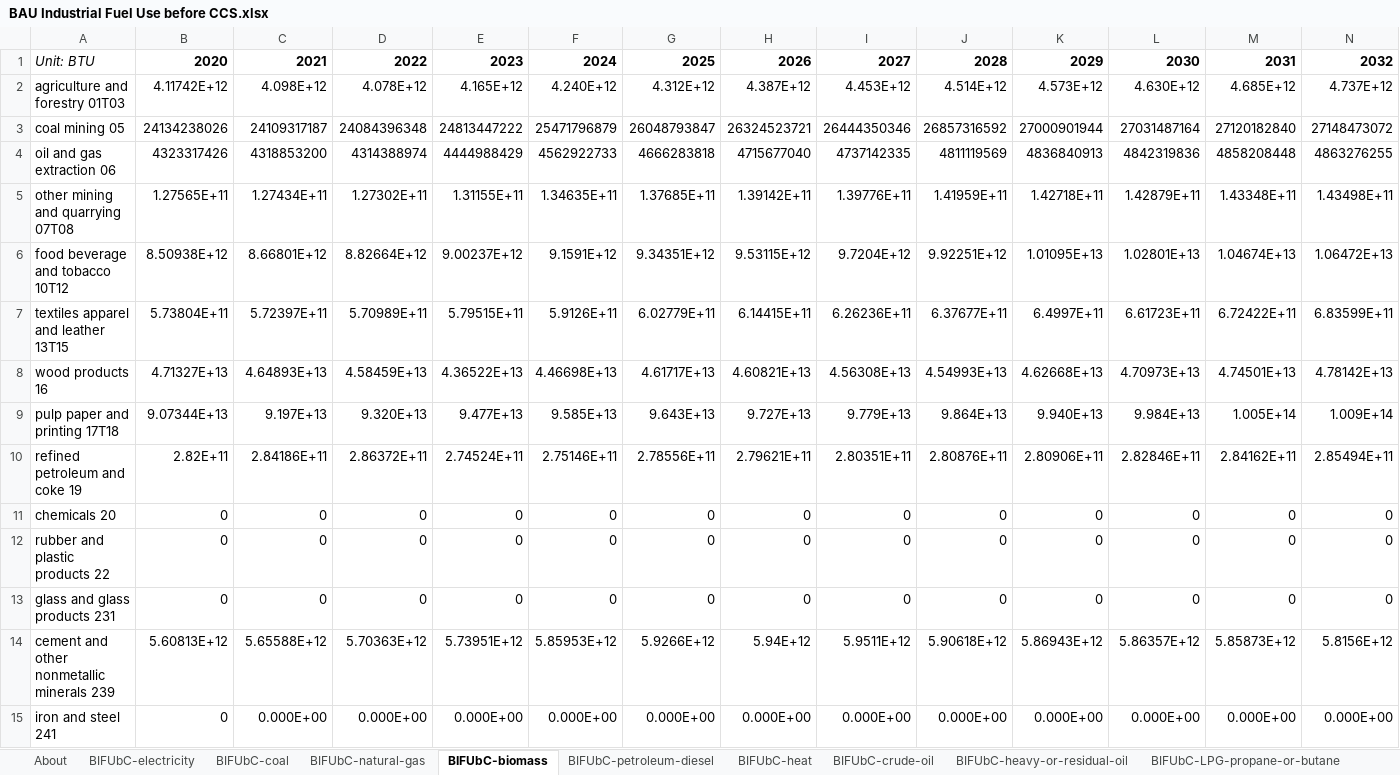
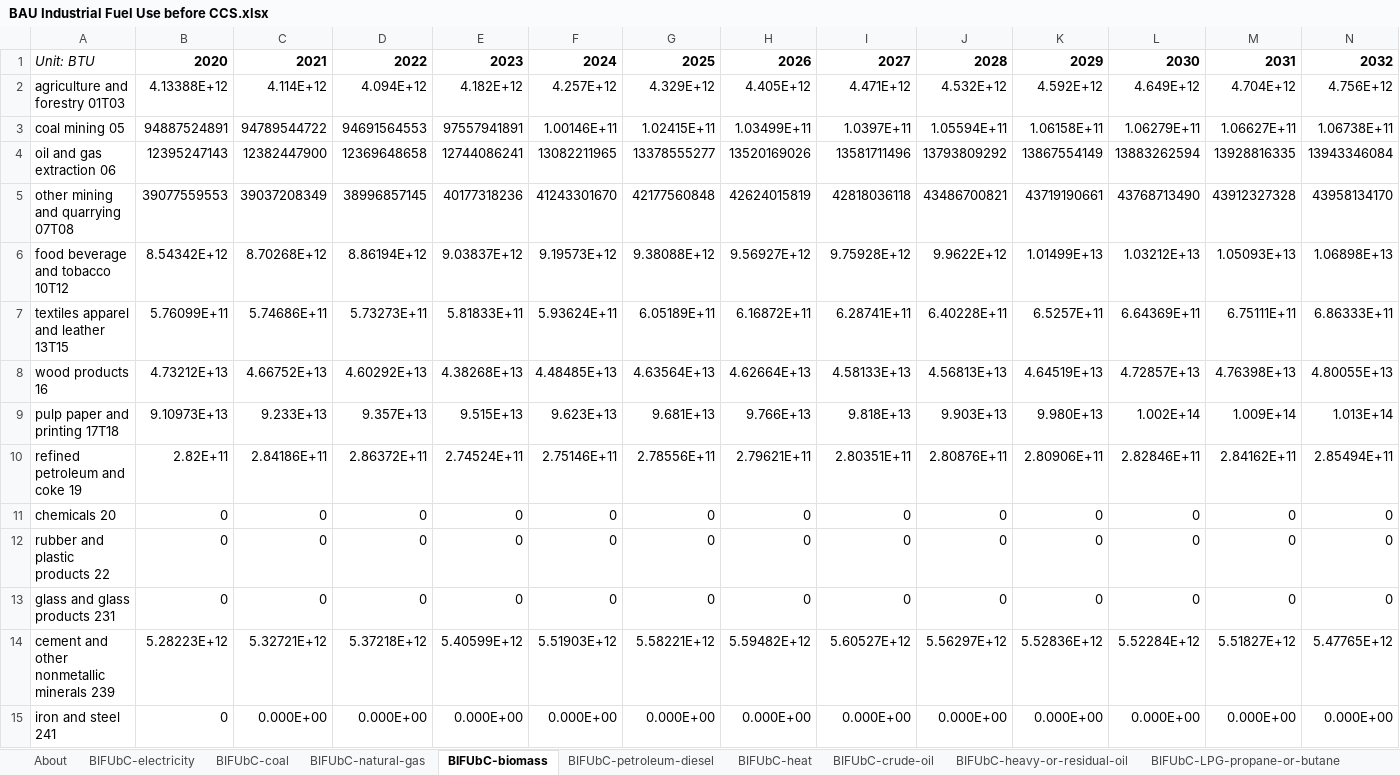
Before and after one commit to EnergyInnovation/eps-alabama, an Excel workbook: InputData/indst/BIFUbC/BAU Industrial Fuel Use before CCS.xlsx, sheet BIFUbC-biomass, drawn as a sheet; only a part is shown; values as stored, in another font and other column widths than the file's, no borders; removed rows and columns are numbered as before the commit, all else as after; rows hold the shown columns only; the diff covers the shown part only; the diff names each change by its address in the sheet, - before the commit and + after, or states it on an @@ line.

```diff
--- a/InputData/indst/BIFUbC/BAU Industrial Fuel Use before CCS.xlsx (sheet BIFUbC-biomass)
+++ b/InputData/indst/BIFUbC/BAU Industrial Fuel Use before CCS.xlsx (sheet BIFUbC-biomass)
-row 2: agriculture and forestry 01T03 | 4.11742E+12 | 4.098E+12 | 4.078E+12 | 4.165E+12 | 4.240E+12 | 4.312E+12 | 4.387E+12 | 4.453E+12 | 4.514E+12 | 4.573E+12 | 4.630E+12 | 4.685E+12 | 4.737E+12
-row 3: coal mining 05 | 24134238026 | 24109317187 | 24084396348 | 24813447222 | 25471796879 | 26048793847 | 26324523721 | 26444350346 | 26857316592 | 27000901944 | 27031487164 | 27120182840 | 27148473072
-row 4: oil and gas extraction 06 | 4323317426 | 4318853200 | 4314388974 | 4444988429 | 4562922733 | 4666283818 | 4715677040 | 4737142335 | 4811119569 | 4836840913 | 4842319836 | 4858208448 | 4863276255
-row 5: other mining and quarrying 07T08 | 1.27565E+11 | 1.27434E+11 | 1.27302E+11 | 1.31155E+11 | 1.34635E+11 | 1.37685E+11 | 1.39142E+11 | 1.39776E+11 | 1.41959E+11 | 1.42718E+11 | 1.42879E+11 | 1.43348E+11 | 1.43498E+11
-row 6: food beverage and tobacco 10T12 | 8.50938E+12 | 8.66801E+12 | 8.82664E+12 | 9.00237E+12 | 9.1591E+12 | 9.34351E+12 | 9.53115E+12 | 9.7204E+12 | 9.92251E+12 | 1.01095E+13 | 1.02801E+13 | 1.04674E+13 | 1.06472E+13
-row 7: textiles apparel and leather 13T15 | 5.73804E+11 | 5.72397E+11 | 5.70989E+11 | 5.79515E+11 | 5.9126E+11 | 6.02779E+11 | 6.14415E+11 | 6.26236E+11 | 6.37677E+11 | 6.4997E+11 | 6.61723E+11 | 6.72422E+11 | 6.83599E+11
-row 8: wood products 16 | 4.71327E+13 | 4.64893E+13 | 4.58459E+13 | 4.36522E+13 | 4.46698E+13 | 4.61717E+13 | 4.60821E+13 | 4.56308E+13 | 4.54993E+13 | 4.62668E+13 | 4.70973E+13 | 4.74501E+13 | 4.78142E+13
-row 9: pulp paper and printing 17T18 | 9.07344E+13 | 9.197E+13 | 9.320E+13 | 9.477E+13 | 9.585E+13 | 9.643E+13 | 9.727E+13 | 9.779E+13 | 9.864E+13 | 9.940E+13 | 9.984E+13 | 1.005E+14 | 1.009E+14
+row 2: agriculture and forestry 01T03 | 4.13388E+12 | 4.114E+12 | 4.094E+12 | 4.182E+12 | 4.257E+12 | 4.329E+12 | 4.405E+12 | 4.471E+12 | 4.532E+12 | 4.592E+12 | 4.649E+12 | 4.704E+12 | 4.756E+12
+row 3: coal mining 05 | 94887524891 | 94789544722 | 94691564553 | 97557941891 | 1.00146E+11 | 1.02415E+11 | 1.03499E+11 | 1.0397E+11 | 1.05594E+11 | 1.06158E+11 | 1.06279E+11 | 1.06627E+11 | 1.06738E+11
+row 4: oil and gas extraction 06 | 12395247143 | 12382447900 | 12369648658 | 12744086241 | 13082211965 | 13378555277 | 13520169026 | 13581711496 | 13793809292 | 13867554149 | 13883262594 | 13928816335 | 13943346084
+row 5: other mining and quarrying 07T08 | 39077559553 | 39037208349 | 38996857145 | 40177318236 | 41243301670 | 42177560848 | 42624015819 | 42818036118 | 43486700821 | 43719190661 | 43768713490 | 43912327328 | 43958134170
+row 6: food beverage and tobacco 10T12 | 8.54342E+12 | 8.70268E+12 | 8.86194E+12 | 9.03837E+12 | 9.19573E+12 | 9.38088E+12 | 9.56927E+12 | 9.75928E+12 | 9.9622E+12 | 1.01499E+13 | 1.03212E+13 | 1.05093E+13 | 1.06898E+13
+row 7: textiles apparel and leather 13T15 | 5.76099E+11 | 5.74686E+11 | 5.73273E+11 | 5.81833E+11 | 5.93624E+11 | 6.05189E+11 | 6.16872E+11 | 6.28741E+11 | 6.40228E+11 | 6.5257E+11 | 6.64369E+11 | 6.75111E+11 | 6.86333E+11
+row 8: wood products 16 | 4.73212E+13 | 4.66752E+13 | 4.60292E+13 | 4.38268E+13 | 4.48485E+13 | 4.63564E+13 | 4.62664E+13 | 4.58133E+13 | 4.56813E+13 | 4.64519E+13 | 4.72857E+13 | 4.76398E+13 | 4.80055E+13
+row 9: pulp paper and printing 17T18 | 9.10973E+13 | 9.233E+13 | 9.357E+13 | 9.515E+13 | 9.623E+13 | 9.681E+13 | 9.766E+13 | 9.818E+13 | 9.903E+13 | 9.980E+13 | 1.002E+14 | 1.009E+14 | 1.013E+14
-row 14: cement and other nonmetallic minerals 239 | 5.60813E+12 | 5.65588E+12 | 5.70363E+12 | 5.73951E+12 | 5.85953E+12 | 5.9266E+12 | 5.94E+12 | 5.9511E+12 | 5.90618E+12 | 5.86943E+12 | 5.86357E+12 | 5.85873E+12 | 5.8156E+12
+row 14: cement and other nonmetallic minerals 239 | 5.28223E+12 | 5.32721E+12 | 5.37218E+12 | 5.40599E+12 | 5.51903E+12 | 5.58221E+12 | 5.59482E+12 | 5.60527E+12 | 5.56297E+12 | 5.52836E+12 | 5.52284E+12 | 5.51827E+12 | 5.47765E+12
```
Also changed, not shown: 1 added row, 1 removed row and 30 edited cells elsewhere in this sheet, sheet BIFUbC-natural-gas, sheet BIFUbC-electricity, sheet BIFUbC-petroleum-diesel, sheet BIFUbC-coal, InputData/trans/TTS/Transportation Technology Shareweights.xlsx, 24 other files.
